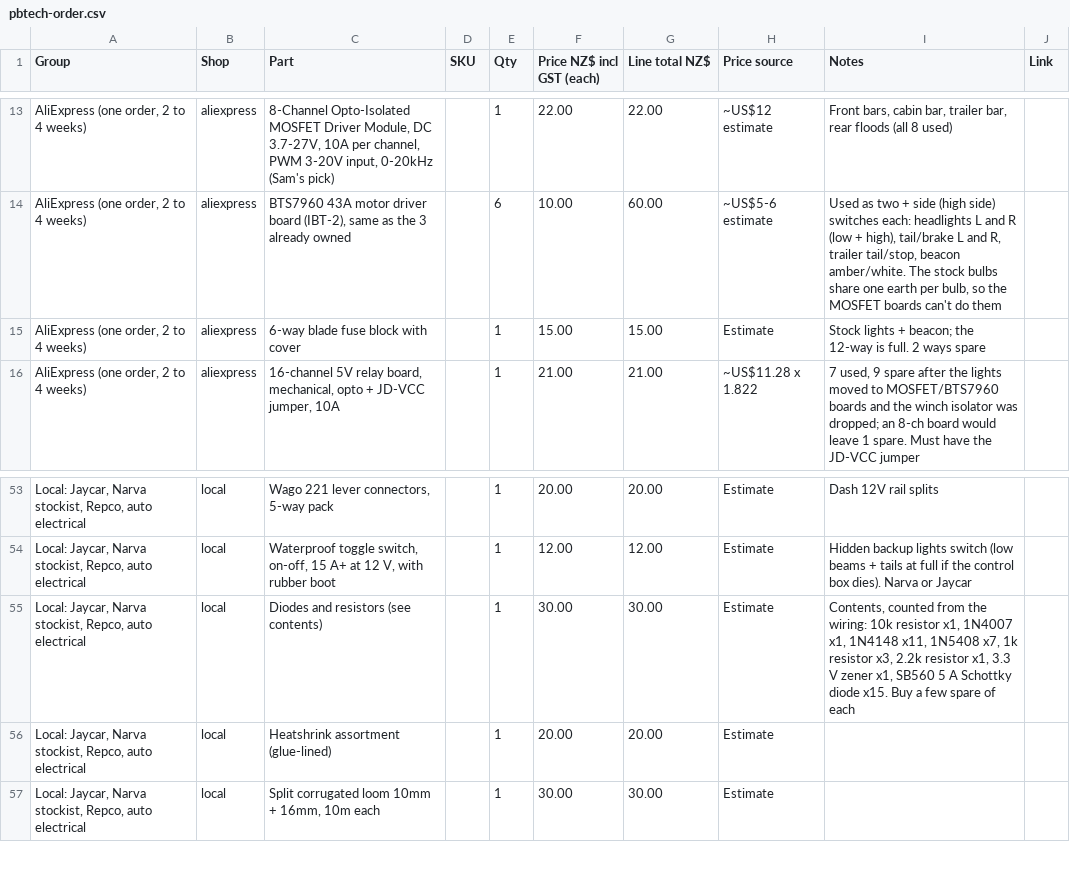
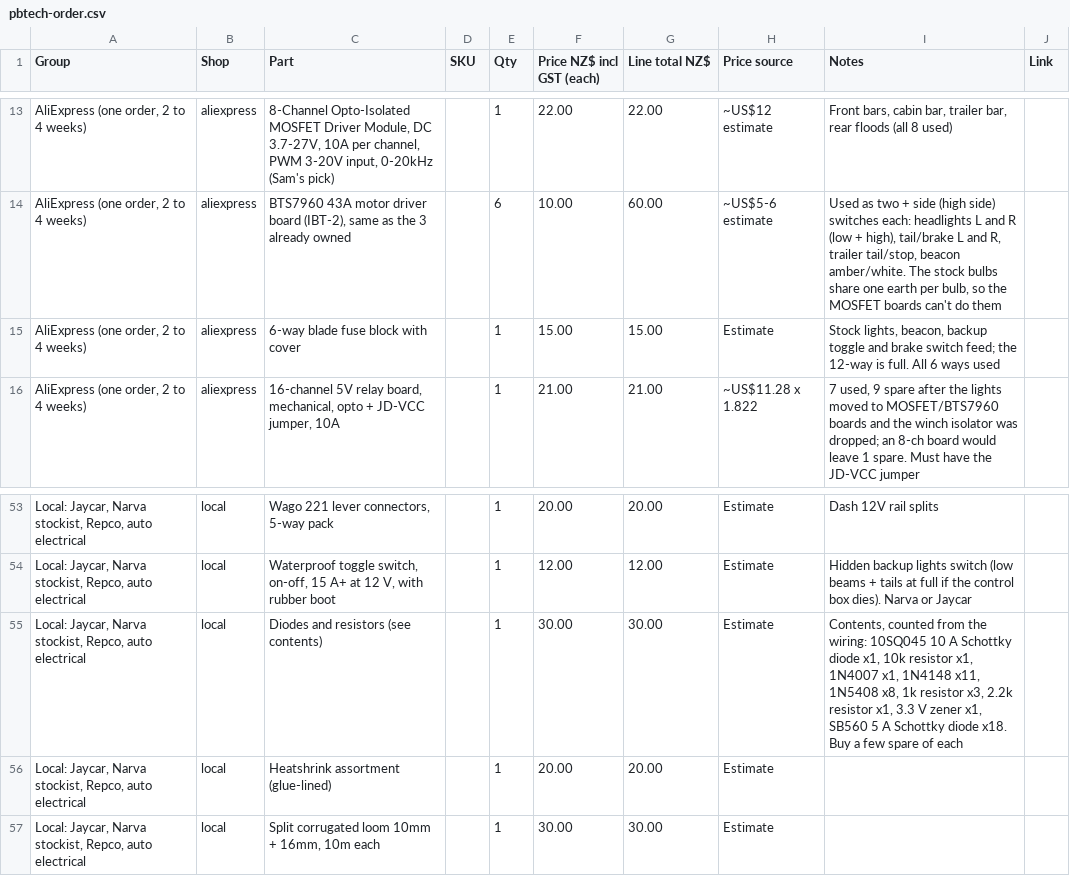
Before and after one commit to electrumnz/TERYXDACTL, a CSV file: docs/pbtech-order.csv, drawn as a sheet; only a part is shown, gaps mark what is left out; the diff covers the shown part only; the diff names each change by its address in the sheet, - before the commit and + after, or states it on an @@ line.

```diff
--- a/docs/pbtech-order.csv
+++ b/docs/pbtech-order.csv
-I15 (Notes): Stock lights + beacon; the 12-way is full. 2 ways spare
+I15 (Notes): Stock lights, beacon, backup toggle and brake switch feed; the 12-way is full. All 6 ways used
-I55 (Notes): …the wiring: 10k resistor x1, 1N4007 x1, 1N4148 x11, 1N5408 x7, 1k resistor x3, 2.2k resistor x1, 3.3 V zener x1, SB560 5 A Schottky diode x15. Buy a…
+I55 (Notes): …the wiring: 10SQ045 10 A Schottky diode x1, 10k resistor x1, 1N4007 x1, 1N4148 x11, 1N5408 x8, 1k resistor x3, 2.2k resistor x1, 3.3 V zener x1, SB560 5 A Schottky diode x18. Buy a…
```
Also changed, not shown: 18 edited cells elsewhere in this file, 36 other files.
